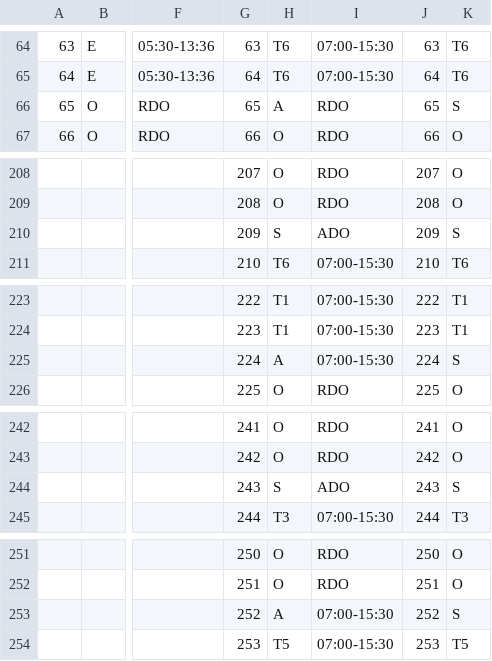
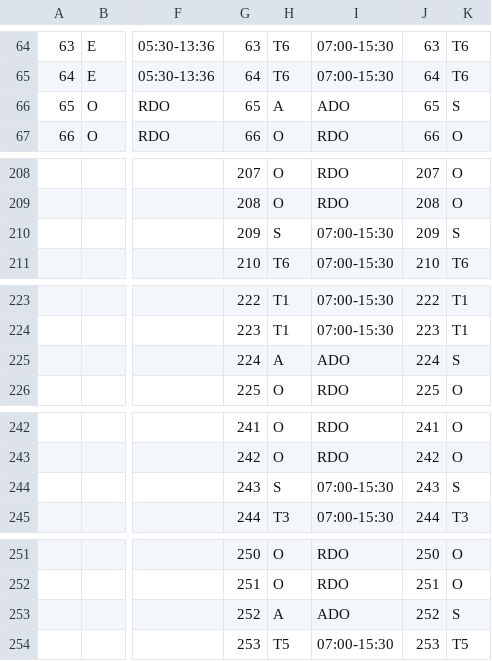
Before and after one commit to 45jamesblack-commits/He-Gui-Planner, a CSV file: roster.csv, drawn as a sheet; only a part is shown, gaps mark what is left out; the diff names each change by its address in the sheet, - before the commit and + after, or states it on an @@ line.

Commit message:
Correct full-time Delivery roster data
Fixed mismatched ADO, RDO and working-shift entries. Verified all full-time roster lines contain the correct number of paid shifts.

```diff
--- a/roster.csv
+++ b/roster.csv
-I66: RDO
+I66: ADO
-I210: ADO
+I210: 07:00-15:30
-I225: 07:00-15:30
+I225: ADO
-I244: ADO
+I244: 07:00-15:30
-I253: 07:00-15:30
+I253: ADO
```
